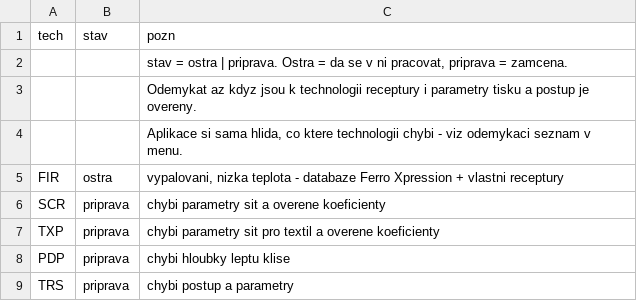
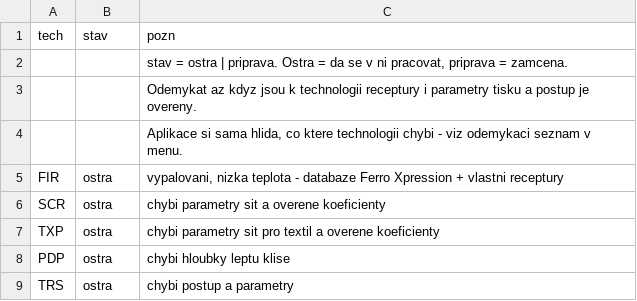
Before and after one commit to Hejnevim/M-cha-ka, a CSV file: parametry/technologie.csv, drawn as a sheet.

```diff
--- a/parametry/technologie.csv
+++ b/parametry/technologie.csv
@@ -5,5 +5,5 @@ tech;stav;pozn
 FIR;ostra;"vypalovani, nizka teplota - databaze Ferro Xpression + vlastni receptury"
-SCR;priprava;"chybi parametry sit a overene koeficienty"
-TXP;priprava;"chybi parametry sit pro textil a overene koeficienty"
-PDP;priprava;"chybi hloubky leptu klise"
-TRS;priprava;"chybi postup a parametry"
+SCR;ostra;"chybi parametry sit a overene koeficienty"
+TXP;ostra;"chybi parametry sit pro textil a overene koeficienty"
+PDP;ostra;"chybi hloubky leptu klise"
+TRS;ostra;"chybi postup a parametry"
```
Also changed, not shown: 4 other files.
